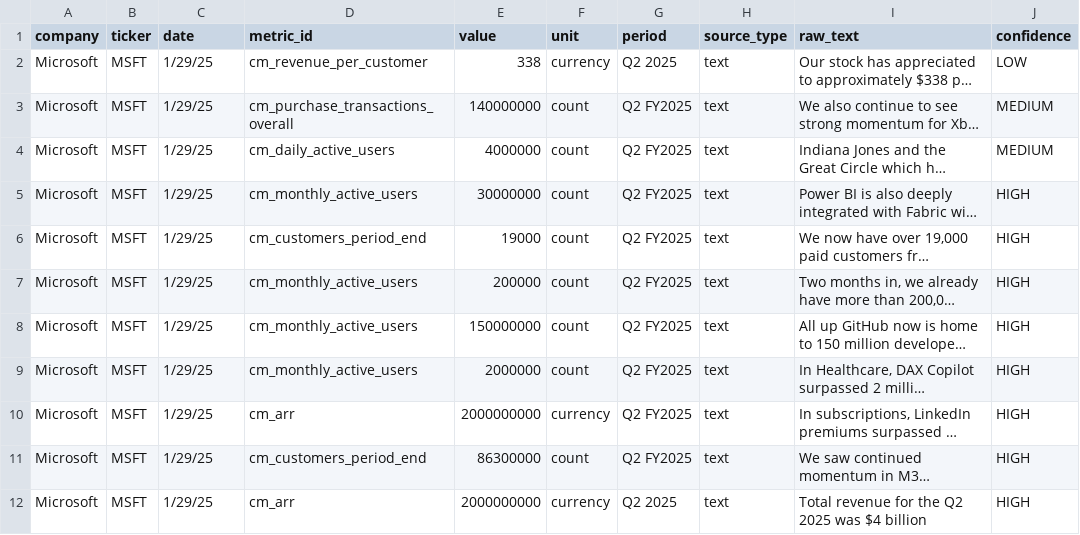
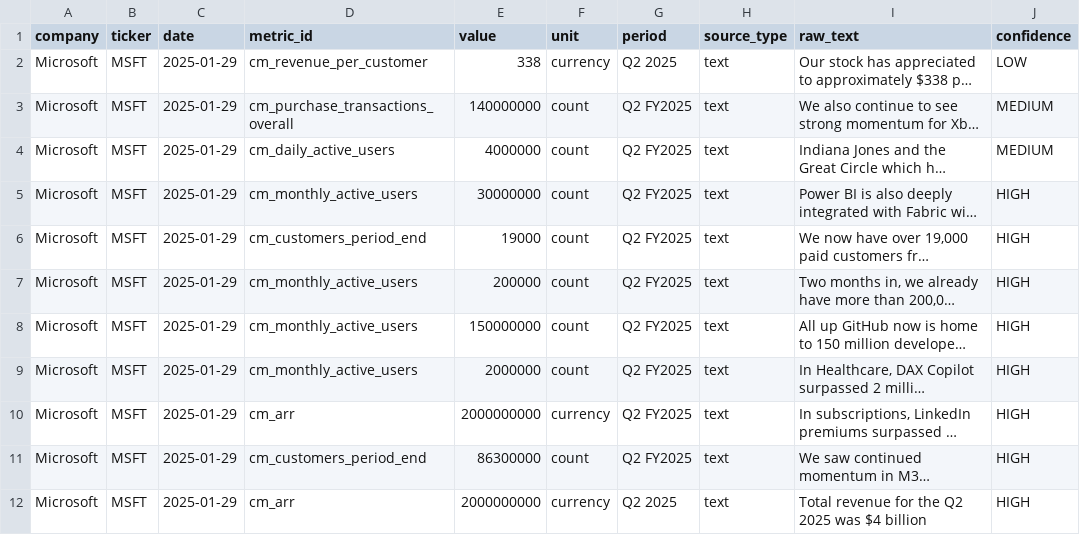
Before and after one commit to RGMjr/filings_reviewer, a CSV file: data/transcript_gold_standard/MSFT_2025-01-29_reviewed.csv, drawn as a sheet; only a part is shown; long unchanged cells end in …; the diff names each change by its address in the sheet, - before the commit and + after, or states it on an @@ line.

```diff
--- a/data/transcript_gold_standard/MSFT_2025-01-29_reviewed.csv
+++ b/data/transcript_gold_standard/MSFT_2025-01-29_reviewed.csv
-C2:C12 (date): 1/29/25
+C2:C12 (date): 2025-01-29
```
Also changed, not shown: data/transcript_gold_standard/ADSK_2024-11-26_reviewed.csv, data/transcript_gold_standard/ADSK_2025-02-27_reviewed.csv, 1 other file.
